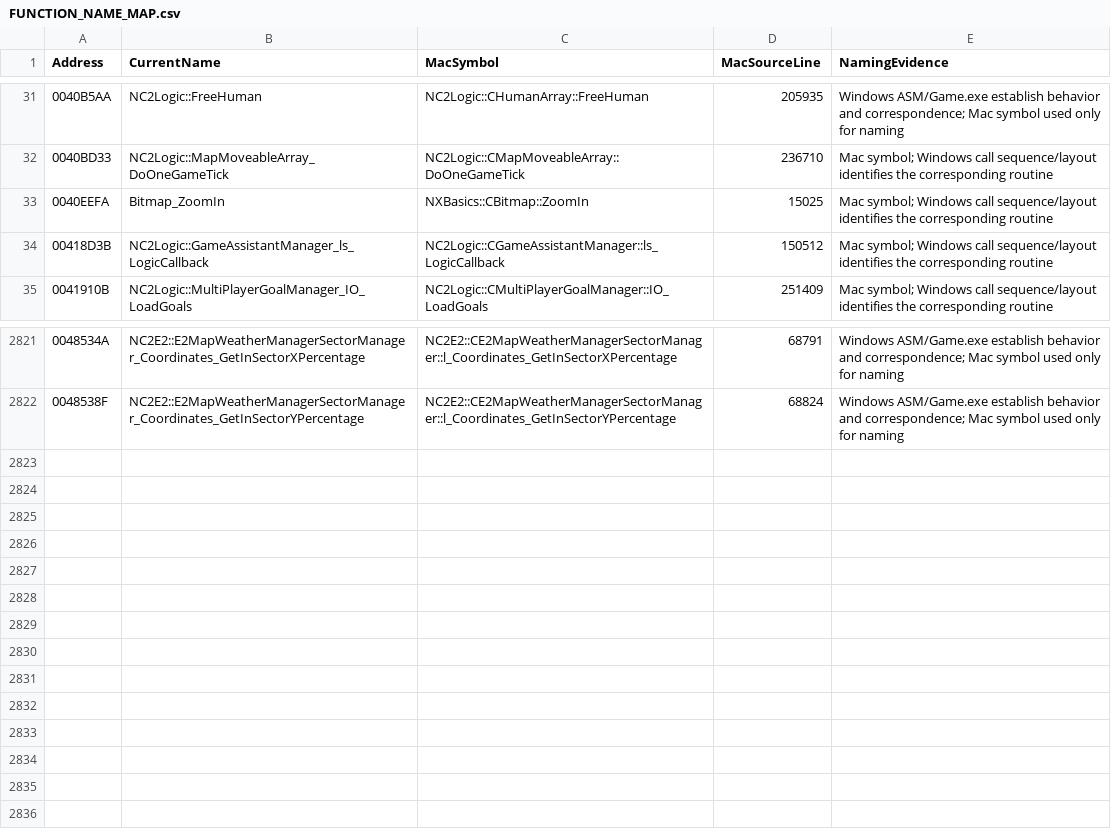
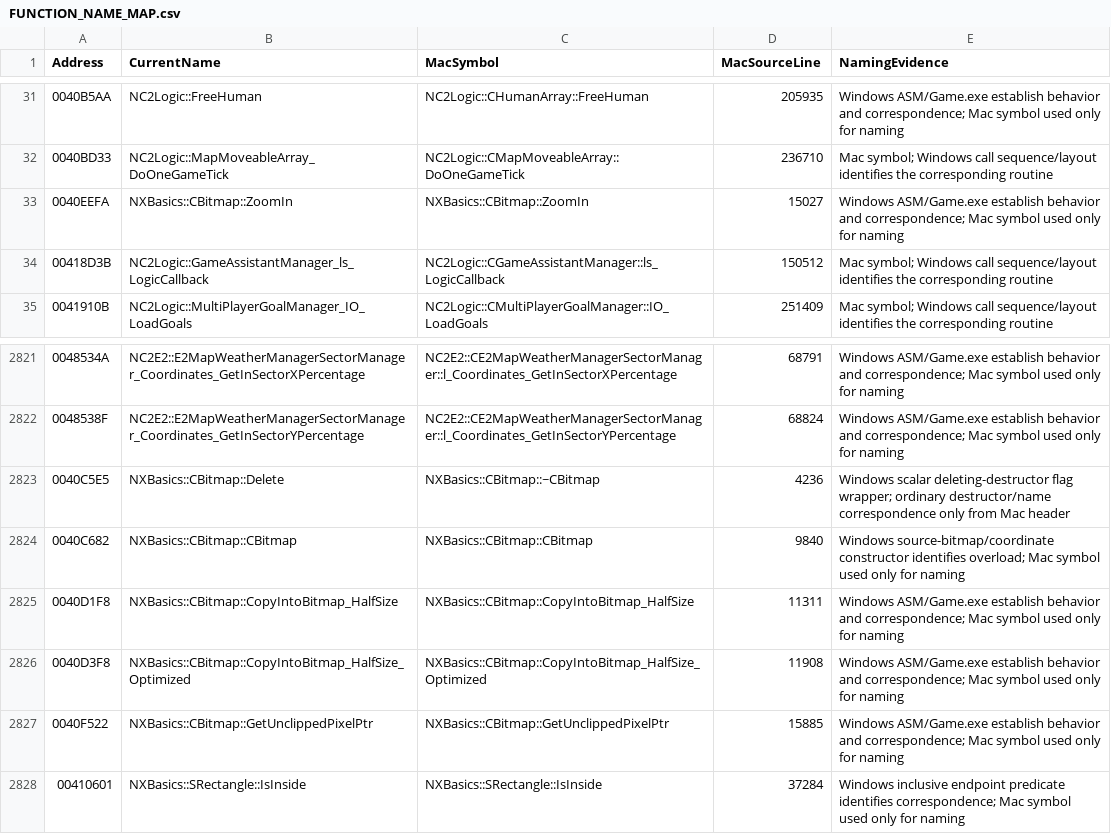
Before and after one commit to HaoJun0823/OpenVikings_cpp, a CSV file: docs/FUNCTION_NAME_MAP.csv, drawn as a sheet; only a part is shown, gaps mark what is left out.

Commit message:
Reconstruct Windows bitmap zoom and half-size copy paths

```diff
--- a/docs/FUNCTION_NAME_MAP.csv
+++ b/docs/FUNCTION_NAME_MAP.csv
@@ -32,3 +32,3 @@ Address,CurrentName,MacSymbol,MacSourceLine,NamingEvidence
 0040BD33,NC2Logic::MapMoveableArray_DoOneGameTick,NC2Logic::CMapMoveableArray::DoOneGameTick,236710,Mac symbol; Windows call sequence/layout identifies the corresponding routine
-0040EEFA,Bitmap_ZoomIn,NXBasics::CBitmap::ZoomIn,15025,Mac symbol; Windows call sequence/layout identifies the corresponding routine
+0040EEFA,NXBasics::CBitmap::ZoomIn,NXBasics::CBitmap::ZoomIn,15027,Windows ASM/Game.exe establish behavior and correspondence; Mac symbol used only for naming
 00418D3B,NC2Logic::GameAssistantManager_ls_LogicCallback,NC2Logic::CGameAssistantManager::ls_LogicCallback,150512,Mac symbol; Windows call sequence/layout identifies the corresponding routine
@@ -2822 +2822,7 @@ Address,CurrentName,MacSymbol,MacSourceLine,NamingEvidence
 0048538F,NC2E2::E2MapWeatherManagerSectorManager_Coordinates_GetInSectorYPercentage,NC2E2::CE2MapWeatherManagerSectorManager::l_Coordinates_GetInSectorYPercentage,68824,Windows ASM/Game.exe establish behavior and correspondence; Mac symbol used only for naming
+0040C5E5,NXBasics::CBitmap::Delete,NXBasics::CBitmap::~CBitmap,4236,Windows scalar deleting-destructor flag wrapper; ordinary destructor/name correspondence only from Mac header
+0040C682,NXBasics::CBitmap::CBitmap,NXBasics::CBitmap::CBitmap,9840,Windows source-bitmap/coordinate constructor identifies overload; Mac symbol used only for naming
+0040D1F8,NXBasics::CBitmap::CopyIntoBitmap_HalfSize,NXBasics::CBitmap::CopyIntoBitmap_HalfSize,11311,Windows ASM/Game.exe establish behavior and correspondence; Mac symbol used only for naming
+0040D3F8,NXBasics::CBitmap::CopyIntoBitmap_HalfSize_Optimized,NXBasics::CBitmap::CopyIntoBitmap_HalfSize_Optimized,11908,Windows ASM/Game.exe establish behavior and correspondence; Mac symbol used only for naming
+0040F522,NXBasics::CBitmap::GetUnclippedPixelPtr,NXBasics::CBitmap::GetUnclippedPixelPtr,15885,Windows ASM/Game.exe establish behavior and correspondence; Mac symbol used only for naming
+00410601,NXBasics::SRectangle::IsInside,NXBasics::SRectangle::IsInside,37284,Windows inclusive endpoint predicate identifies correspondence; Mac symbol used only for naming
```
Also changed, not shown: docs/TEMPORARY_LINK_STUBS.csv, 13 other files.
